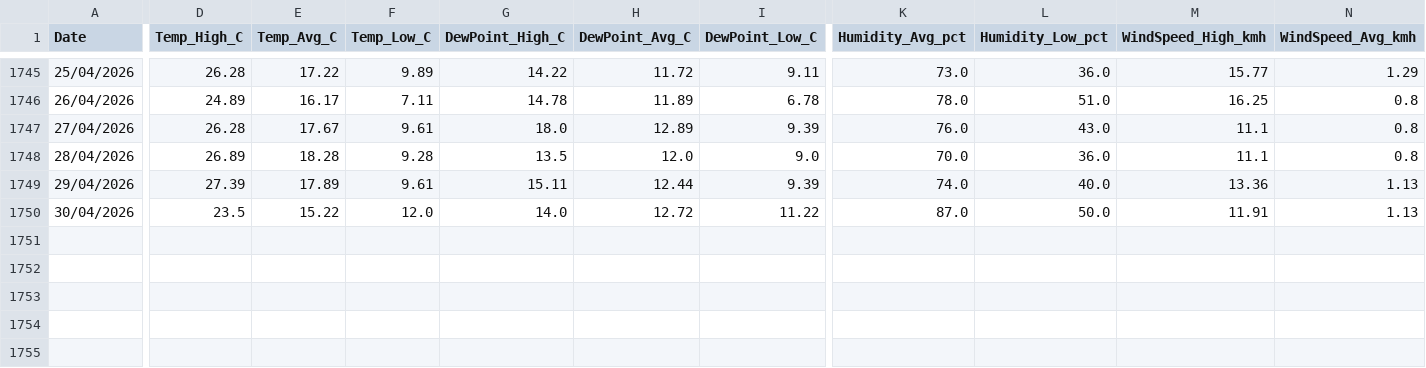
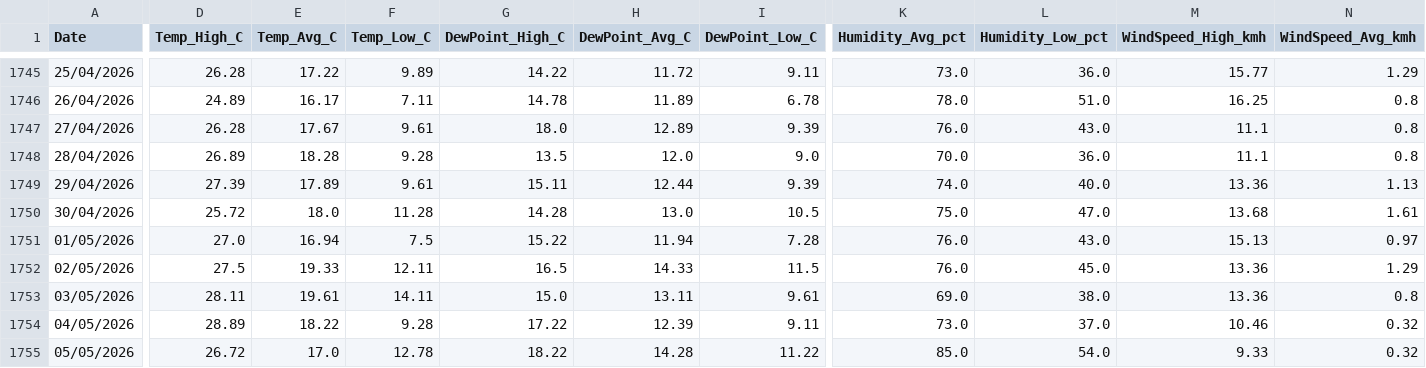
Before and after one commit to freo1995/weather-dashboard, a CSV file: IMILLM1_weather_data.csv, drawn as a sheet; only a part is shown, gaps mark what is left out; rows hold the shown columns only; the diff covers the shown part only; the diff names each change by its address in the sheet, - before the commit and + after, or states it on an @@ line.

Commit message:
Update weather data 2026-05-05

```diff
--- a/IMILLM1_weather_data.csv
+++ b/IMILLM1_weather_data.csv
-D1750 (Temp_High_C): 23.5
+D1750 (Temp_High_C): 25.72
-E1750 (Temp_Avg_C): 15.22
+E1750 (Temp_Avg_C): 18.0
-F1750 (Temp_Low_C): 12.0
+F1750 (Temp_Low_C): 11.28
-G1750 (DewPoint_High_C): 14.0
+G1750 (DewPoint_High_C): 14.28
-H1750 (DewPoint_Avg_C): 12.72
+H1750 (DewPoint_Avg_C): 13.0
-I1750 (DewPoint_Low_C): 11.22
+I1750 (DewPoint_Low_C): 10.5
-K1750 (Humidity_Avg_pct): 87.0
+K1750 (Humidity_Avg_pct): 75.0
-L1750 (Humidity_Low_pct): 50.0
+L1750 (Humidity_Low_pct): 47.0
-M1750 (WindSpeed_High_kmh): 11.91
+M1750 (WindSpeed_High_kmh): 13.68
-N1750 (WindSpeed_Avg_kmh): 1.13
+N1750 (WindSpeed_Avg_kmh): 1.61
+row 1751: 01/05/2026 | 27.0 | 16.94 | 7.5 | 15.22 | 11.94 | 7.28 | 76.0 | 43.0 | 15.13 | 0.97
+row 1752: 02/05/2026 | 27.5 | 19.33 | 12.11 | 16.5 | 14.33 | 11.5 | 76.0 | 45.0 | 13.36 | 1.29
+row 1753: 03/05/2026 | 28.11 | 19.61 | 14.11 | 15.0 | 13.11 | 9.61 | 69.0 | 38.0 | 13.36 | 0.8
+row 1754: 04/05/2026 | 28.89 | 18.22 | 9.28 | 17.22 | 12.39 | 9.11 | 73.0 | 37.0 | 10.46 | 0.32
+row 1755: 05/05/2026 | 26.72 | 17.0 | 12.78 | 18.22 | 14.28 | 11.22 | 85.0 | 54.0 | 9.33 | 0.32
```
Also changed, not shown: 1 edited cell elsewhere in this file, 1 other file.
